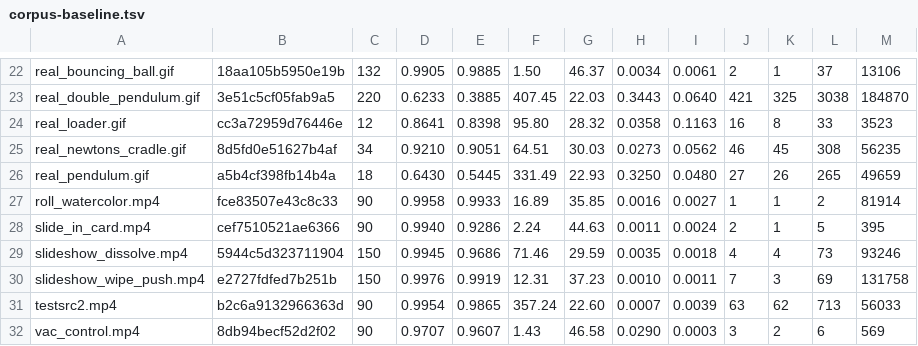
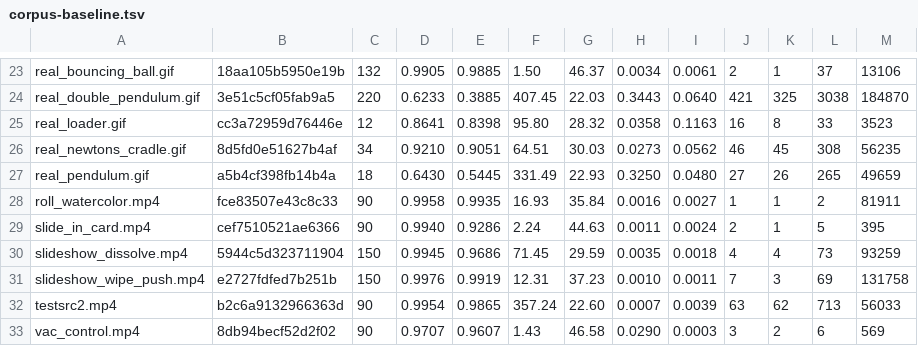
Before and after one commit to ShreehariA/vac, a TSV file: benches/corpus-baseline.tsv, drawn as a sheet; only a part is shown, gaps mark what is left out; the diff covers the shown part only.

```diff
--- a/benches/corpus-baseline.tsv
+++ b/benches/corpus-baseline.tsv
@@ -26,5 +27,5 @@ real_newtons_cradle.gif	8d5fd0e51627b4af	34	0.9210	0.9051	64.51	30.03	0.0273	0.0
 real_pendulum.gif	a5b4cf398fb14b4a	18	0.6430	0.5445	331.49	22.93	0.3250	0.0480	27	26	265	49659
-roll_watercolor.mp4	fce83507e43c8c33	90	0.9958	0.9933	16.89	35.85	0.0016	0.0027	1	1	2	81914
+roll_watercolor.mp4	fce83507e43c8c33	90	0.9958	0.9935	16.93	35.84	0.0016	0.0027	1	1	2	81911
 slide_in_card.mp4	cef7510521ae6366	90	0.9940	0.9286	2.24	44.63	0.0011	0.0024	2	1	5	395
-slideshow_dissolve.mp4	5944c5d323711904	150	0.9945	0.9686	71.46	29.59	0.0035	0.0018	4	4	73	93246
+slideshow_dissolve.mp4	5944c5d323711904	150	0.9945	0.9686	71.45	29.59	0.0035	0.0018	4	4	73	93259
 slideshow_wipe_push.mp4	e2727fdfed7b251b	150	0.9976	0.9919	12.31	37.23	0.0010	0.0011	7	3	69	131758
```
Also changed, not shown: 1 added row and 26 edited cells elsewhere in this file, 9 other files.
